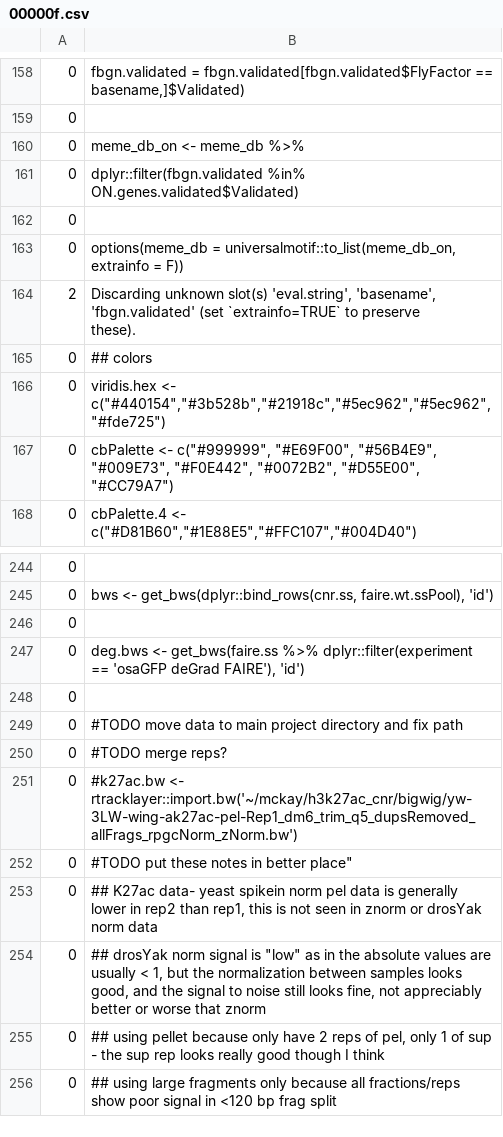
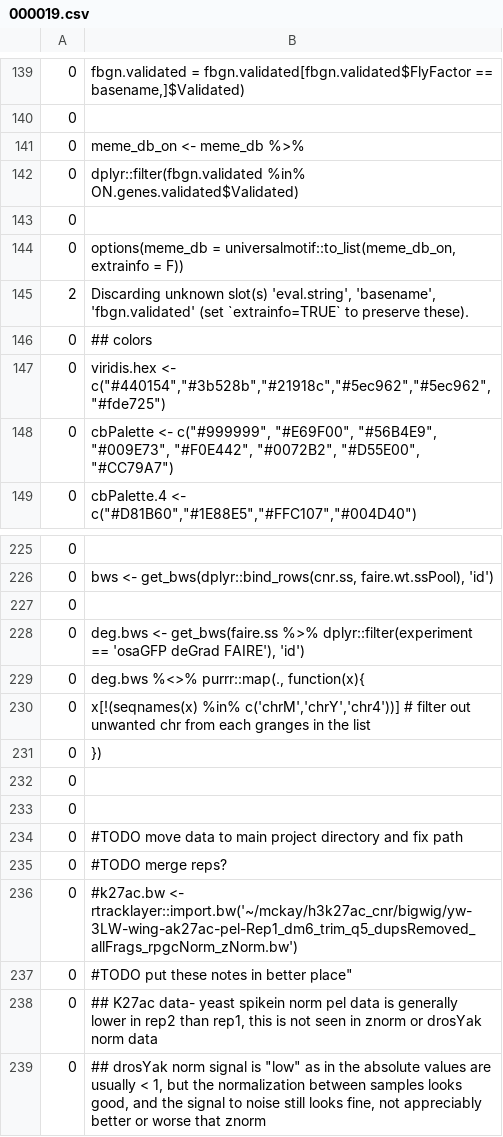
Before and after one commit to mniederhuber/Niederhuber_2023, a CSV file: R/.local/share/rstudio/notebooks/E4B86051-plots/1/s/csetup_chunk/000019.csv (was R/.local/share/rstudio/notebooks/E4B86051-plots/1/s/csetup_chunk/00000f.csv), drawn as a sheet; only a part is shown, gaps mark what is left out; the shorter side is filled out with more unchanged rows; addresses are those after the commit; ↵ is a line break in a cell; the diff covers the shown part only; the diff names each change by its address in the sheet, - before the commit and + after, or states it on an @@ line.

Commit message:
finished adding unwanted chr filter to the osaGFP deg peak and differential analysis output, added draft of new Fig S6 plot comparing cnr peaks to osa-dep

```diff
--- a/R/.local/share/rstudio/notebooks/E4B86051-plots/1/s/csetup_chunk/00000f.csv
+++ b/R/.local/share/rstudio/notebooks/E4B86051-plots/1/s/csetup_chunk/000019.csv
-B145: …preserve ↵ these).
+B145: …preserve these).
+row 229: 0 | deg.bws %<>% purrr::map(., function(x){
+row 230: 0 | x[!(seqnames(x) %in% c('chrM','chrY','chr4'))] # filter out unwanted chr from each granges in the list
+row 231: 0 | })
+row 232: 0
```
Also changed, not shown: 1 added row, 20 removed rows and 1 edited cell elsewhere in this file, 46 other files.
